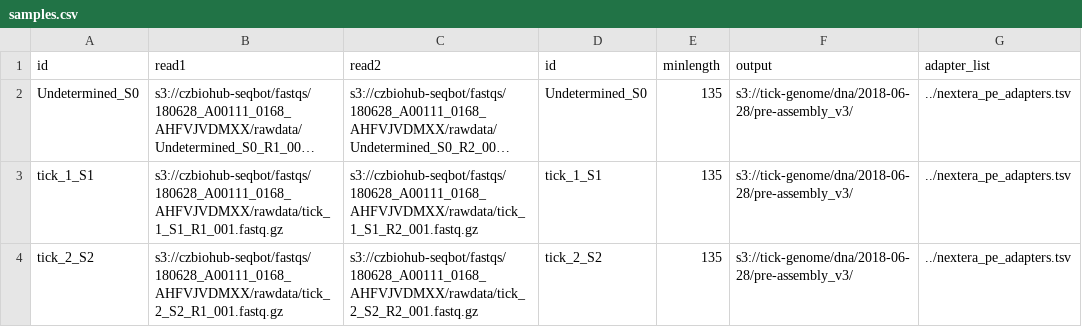
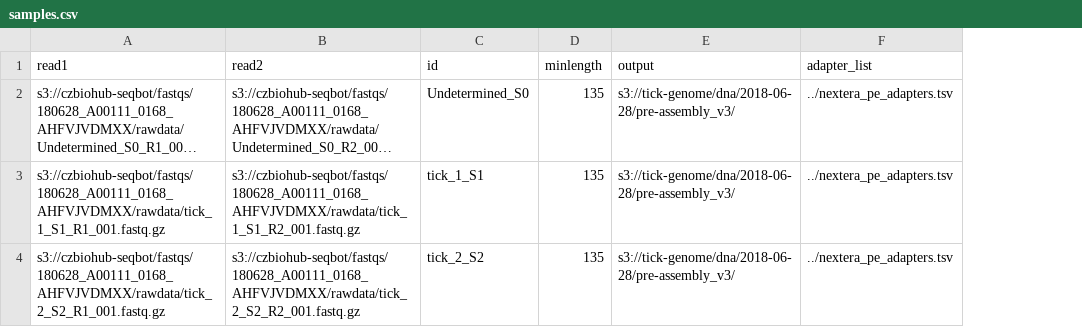
Before and after one commit to czbiohub/tick-genome, a CSV file: pre_assembly_qc/full_workflow/samples.csv, drawn as a sheet; long unchanged cells end in …; the diff names each change by its address in the sheet, - before the commit and + after, or states it on an @@ line.

Commit message:
Use remote version of pre assembly pipeline

```diff
--- a/pre_assembly_qc/full_workflow/samples.csv
+++ b/pre_assembly_qc/full_workflow/samples.csv
-column A (id), rows 2-4: Undetermined_S0 | tick_1_S1 | tick_2_S2
```
Also changed, not shown: 2 other files.
